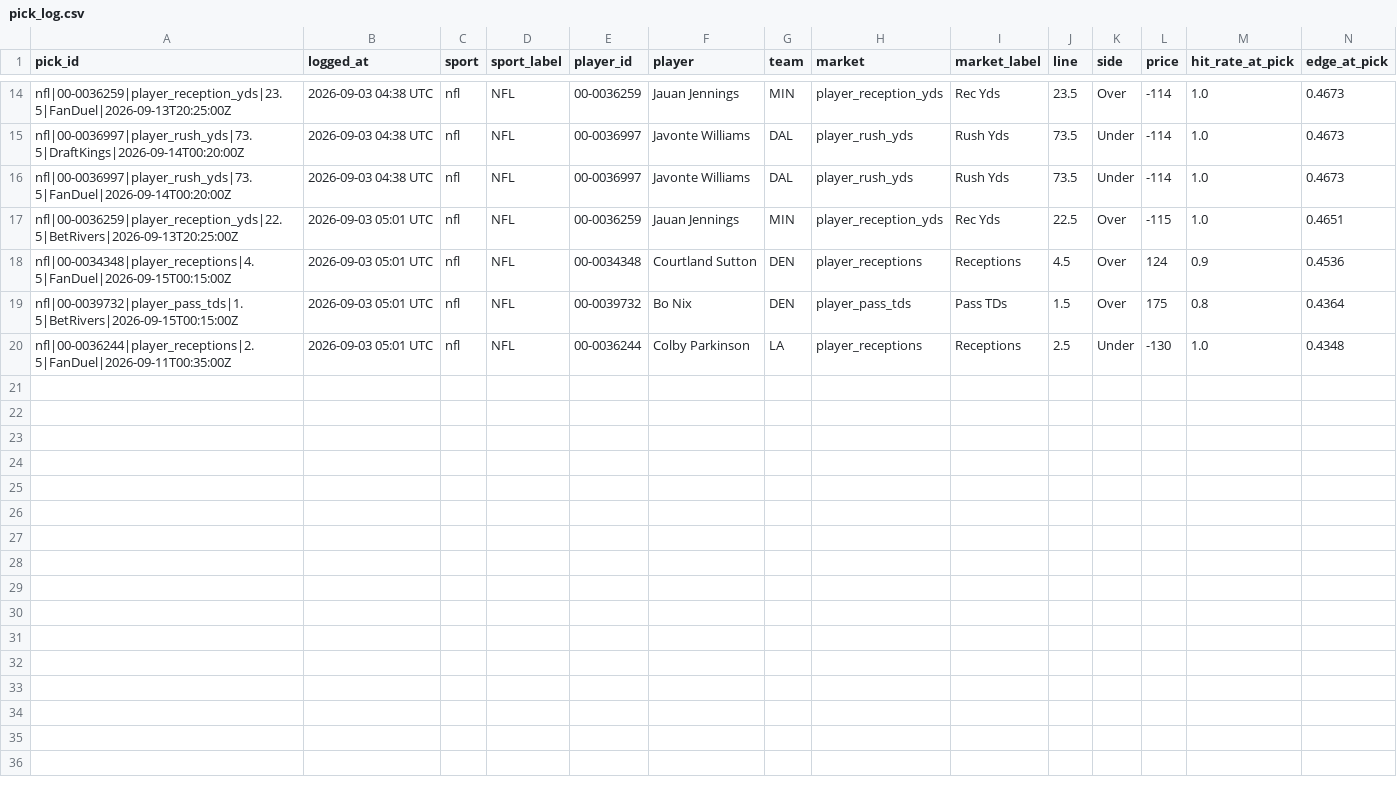
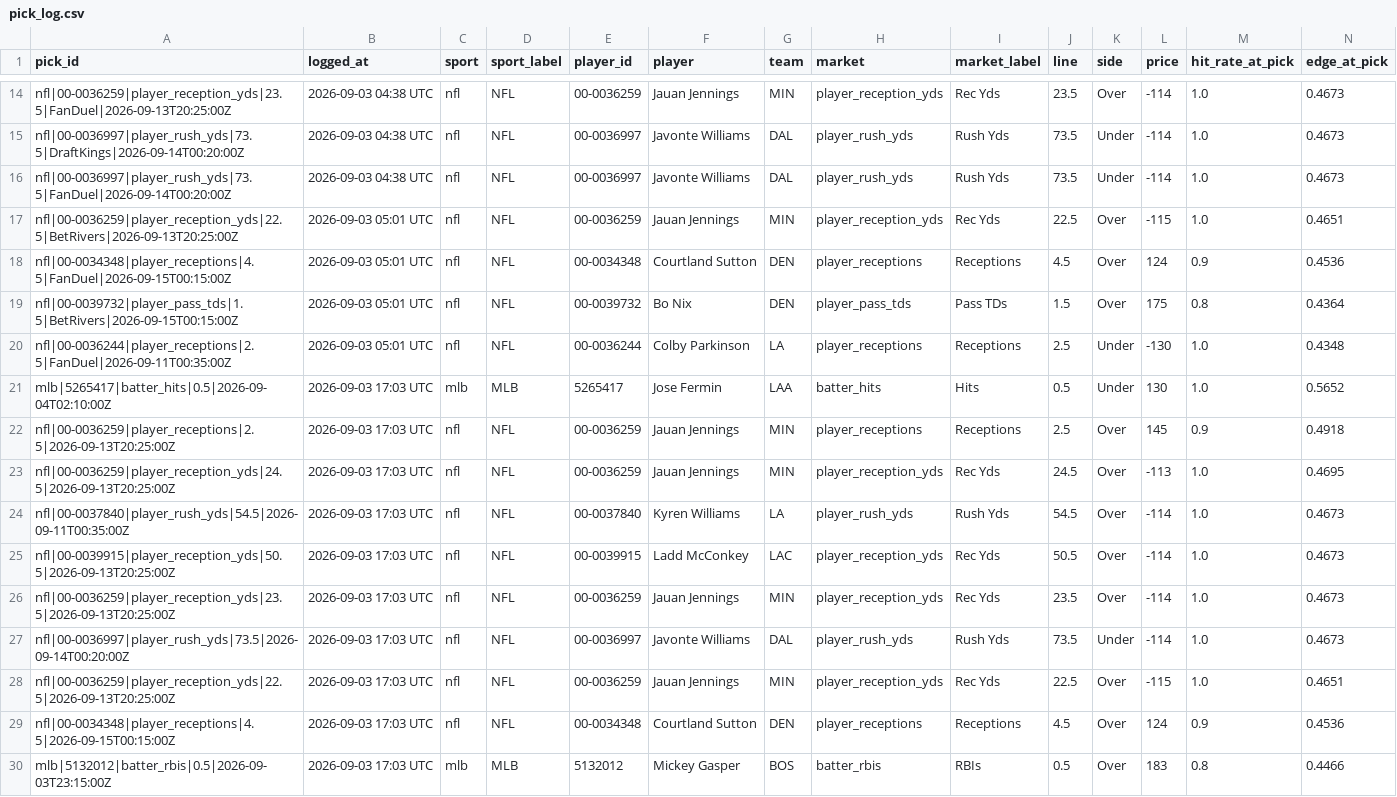
Before and after one commit to idhyanchand67/EdgeFinder, a CSV file: data/pick_log.csv, drawn as a sheet; only a part is shown, gaps mark what is left out; rows hold the shown columns only; the diff names each change by its address in the sheet, - before the commit and + after, or states it on an @@ line.

```diff
--- a/data/pick_log.csv
+++ b/data/pick_log.csv
+row 21: mlb|5265417|batter_hits|0.5|2026-09-04T02:10:00Z | 2026-09-03 17:03 UTC | mlb | MLB | 5265417 | Jose Fermin | LAA | batter_hits | Hits | 0.5 | Under | 130 | 1.0 | 0.5652
+row 22: nfl|00-0036259|player_receptions|2.5|2026-09-13T20:25:00Z | 2026-09-03 17:03 UTC | nfl | NFL | 00-0036259 | Jauan Jennings | MIN | player_receptions | Receptions | 2.5 | Over | 145 | 0.9 | 0.4918
+row 23: nfl|00-0036259|player_reception_yds|24.5|2026-09-13T20:25:00Z | 2026-09-03 17:03 UTC | nfl | NFL | 00-0036259 | Jauan Jennings | MIN | player_reception_yds | Rec Yds | 24.5 | Over | -113 | 1.0 | 0.4695
+row 24: nfl|00-0037840|player_rush_yds|54.5|2026-09-11T00:35:00Z | 2026-09-03 17:03 UTC | nfl | NFL | 00-0037840 | Kyren Williams | LA | player_rush_yds | Rush Yds | 54.5 | Over | -114 | 1.0 | 0.4673
+row 25: nfl|00-0039915|player_reception_yds|50.5|2026-09-13T20:25:00Z | 2026-09-03 17:03 UTC | nfl | NFL | 00-0039915 | Ladd McConkey | LAC | player_reception_yds | Rec Yds | 50.5 | Over | -114 | 1.0 | 0.4673
+row 26: nfl|00-0036259|player_reception_yds|23.5|2026-09-13T20:25:00Z | 2026-09-03 17:03 UTC | nfl | NFL | 00-0036259 | Jauan Jennings | MIN | player_reception_yds | Rec Yds | 23.5 | Over | -114 | 1.0 | 0.4673
+row 27: nfl|00-0036997|player_rush_yds|73.5|2026-09-14T00:20:00Z | 2026-09-03 17:03 UTC | nfl | NFL | 00-0036997 | Javonte Williams | DAL | player_rush_yds | Rush Yds | 73.5 | Under | -114 | 1.0 | 0.4673
+row 28: nfl|00-0036259|player_reception_yds|22.5|2026-09-13T20:25:00Z | 2026-09-03 17:03 UTC | nfl | NFL | 00-0036259 | Jauan Jennings | MIN | player_reception_yds | Rec Yds | 22.5 | Over | -115 | 1.0 | 0.4651
+row 29: nfl|00-0034348|player_receptions|4.5|2026-09-15T00:15:00Z | 2026-09-03 17:03 UTC | nfl | NFL | 00-0034348 | Courtland Sutton | DEN | player_receptions | Receptions | 4.5 | Over | 124 | 0.9 | 0.4536
+row 30: mlb|5132012|batter_rbis|0.5|2026-09-03T23:15:00Z | 2026-09-03 17:03 UTC | mlb | MLB | 5132012 | Mickey Gasper | BOS | batter_rbis | RBIs | 0.5 | Over | 183 | 0.8 | 0.4466
```
